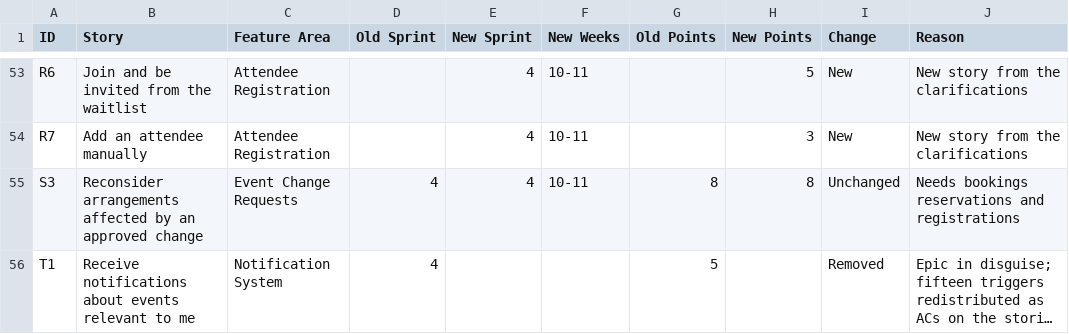
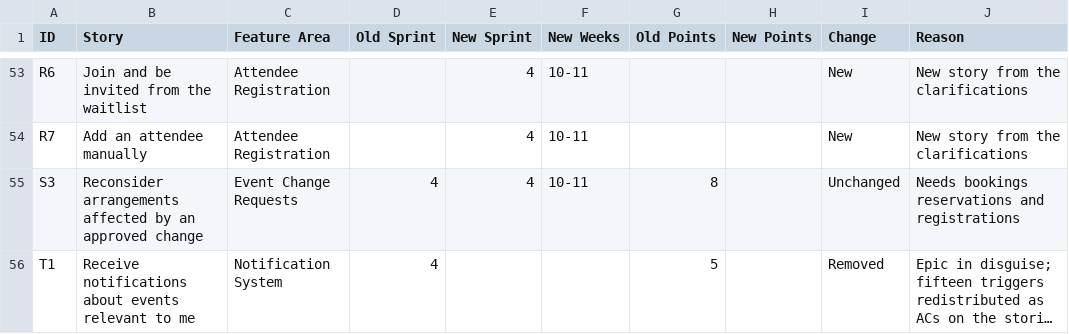
Before and after one commit to raphaelkwek/event-planning-and-venue-booking-system, a CSV file: documentation/sprint allocation.csv, drawn as a sheet; only a part is shown, gaps mark what is left out; long unchanged cells end in …; the diff covers the shown part only; the diff names each change by its address in the sheet, - before the commit and + after, or states it on an @@ line.

```diff
--- a/documentation/sprint allocation.csv
+++ b/documentation/sprint allocation.csv
-H53 (New Points): 5
+H53 (New Points): (empty)
-H54 (New Points): 3
+H54 (New Points): (empty)
-H55 (New Points): 8
+H55 (New Points): (empty)
```
Also changed, not shown: 52 edited cells elsewhere in this file, 25 other files.
